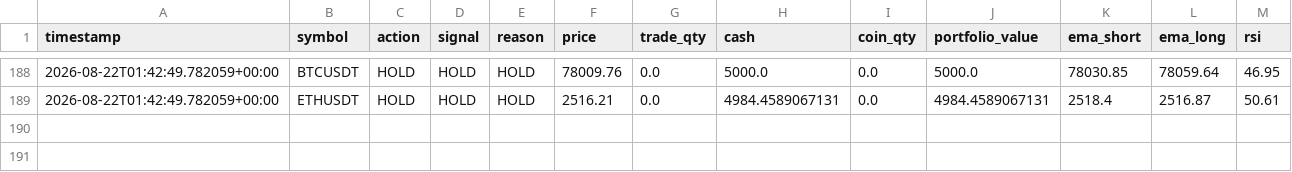
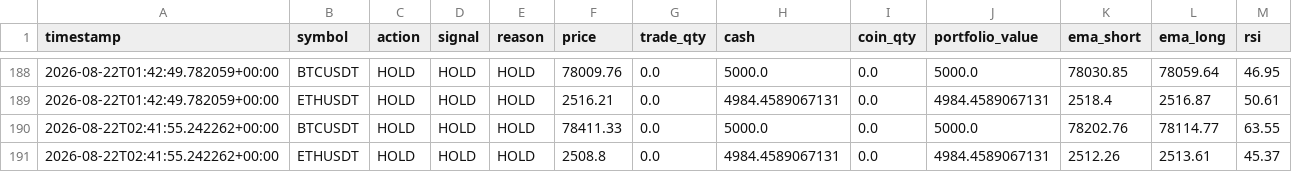
Before and after one commit to Galaxyarmy/crypto-paper-trader, a CSV file: trade_log_v3_1.csv, drawn as a sheet; only a part is shown, gaps mark what is left out; the diff names each change by its address in the sheet, - before the commit and + after, or states it on an @@ line.

Commit message:
Update paper trading state [skip ci]

```diff
--- a/trade_log_v3_1.csv
+++ b/trade_log_v3_1.csv
+row 190: 2026-08-22T02:41:55.242262+00:00 | BTCUSDT | HOLD | HOLD | HOLD | 78411.33 | 0.0 | 5000.0 | 0.0 | 5000.0 | 78202.76 | 78114.77 | 63.55
+row 191: 2026-08-22T02:41:55.242262+00:00 | ETHUSDT | HOLD | HOLD | HOLD | 2508.8 | 0.0 | 4984.4589067131 | 0.0 | 4984.4589067131 | 2512.26 | 2513.61 | 45.37
```
